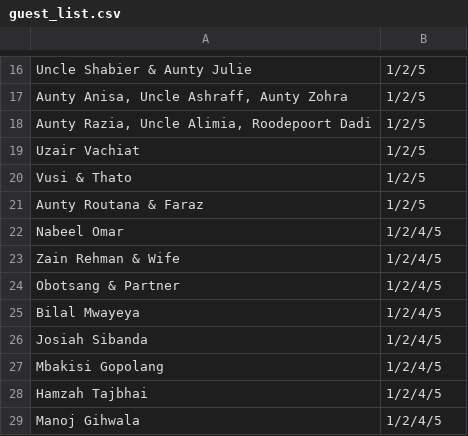
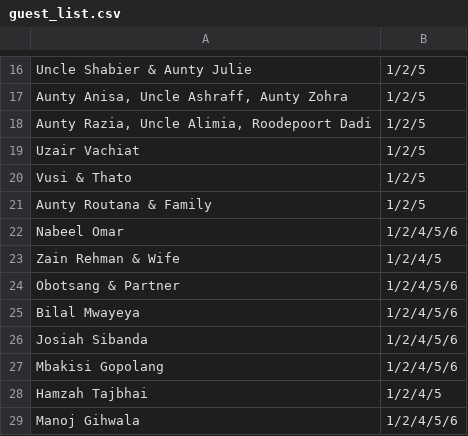
Before and after one commit to mosamadam/wedding, a CSV file: guest_list.csv, drawn as a sheet; only a part is shown, gaps mark what is left out.

```diff
--- a/guest_list.csv
+++ b/guest_list.csv
@@ -20,10 +20,10 @@ Uzair Vachiat,1/2/5
 Vusi & Thato,1/2/5
-Aunty Routana & Faraz,1/2/5
-Nabeel Omar,1/2/4/5
+Aunty Routana & Family,1/2/5
+Nabeel Omar,1/2/4/5/6
 Zain Rehman & Wife,1/2/4/5
-Obotsang & Partner,1/2/4/5
-Bilal Mwayeya,1/2/4/5
-Josiah Sibanda,1/2/4/5
-Mbakisi Gopolang,1/2/4/5
+Obotsang & Partner,1/2/4/5/6
+Bilal Mwayeya,1/2/4/5/6
+Josiah Sibanda,1/2/4/5/6
+Mbakisi Gopolang,1/2/4/5/6
 Hamzah Tajbhai,1/2/4/5
-Manoj Gihwala,1/2/4/5
+Manoj Gihwala,1/2/4/5/6
```
Also changed, not shown: 2 other files.
